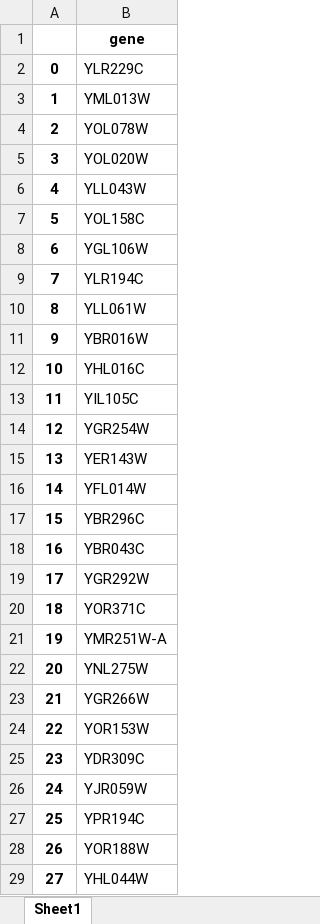
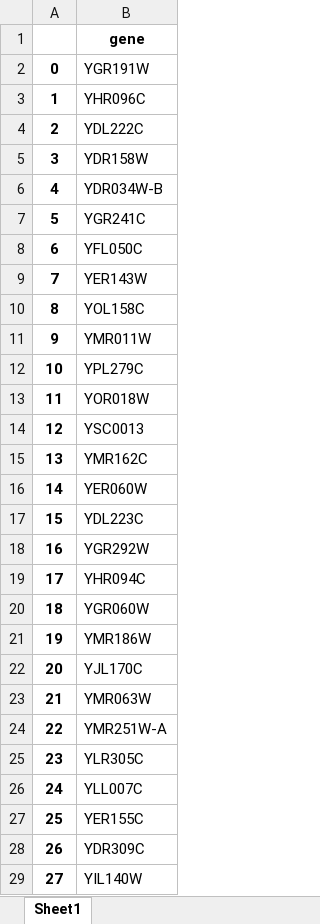
Before and after one commit to hongzhonglu/large_scale_yeast_proteomics_analysis, an Excel workbook: data/sce_compartment_curation/plasma_membrane_annotations_v2.xlsx, sheet Sheet1, drawn as a sheet; only a part is shown; values as stored, in another font and other column widths than the file's, no borders; the diff covers the shown part only; the diff names each change by its address in the sheet, - before the commit and + after, or states it on an @@ line.

```diff
--- a/data/sce_compartment_curation/plasma_membrane_annotations_v2.xlsx (sheet Sheet1)
+++ b/data/sce_compartment_curation/plasma_membrane_annotations_v2.xlsx (sheet Sheet1)
-B2: YLR229C
+B2: YGR191W
-B3: YML013W
+B3: YHR096C
-B4: YOL078W
+B4: YDL222C
-B5: YOL020W
+B5: YDR158W
-B6: YLL043W
+B6: YDR034W-B
-B7: YOL158C
+B7: YGR241C
-B8: YGL106W
+B8: YFL050C
-B9: YLR194C
+B9: YER143W
-B10: YLL061W
+B10: YOL158C
-B11: YBR016W
+B11: YMR011W
-B12: YHL016C
+B12: YPL279C
-B13: YIL105C
+B13: YOR018W
-B14: YGR254W
+B14: YSC0013
-B15: YER143W
+B15: YMR162C
-B16: YFL014W
+B16: YER060W
-B17: YBR296C
+B17: YDL223C
-B18: YBR043C
+B18: YGR292W
-B19: YGR292W
+B19: YHR094C
-B20: YOR371C
+B20: YGR060W
-B21: YMR251W-A
+B21: YMR186W
-B22: YNL275W
+B22: YJL170C
-B23: YGR266W
+B23: YMR063W
-B24: YOR153W
+B24: YMR251W-A
-B25: YDR309C
+B25: YLR305C
-B26: YJR059W
+B26: YLL007C
-B27: YPR194C
+B27: YER155C
-B28: YOR188W
+B28: YDR309C
-B29: YHL044W
+B29: YIL140W
```
Also changed, not shown: 353 edited cells elsewhere in this sheet, data/proteomics/ProMassRatio_across_compartment_combine.xlsx, data/proteomics/membrane_size_ratio_across_compartment_combine.xlsx, 22 other files.
